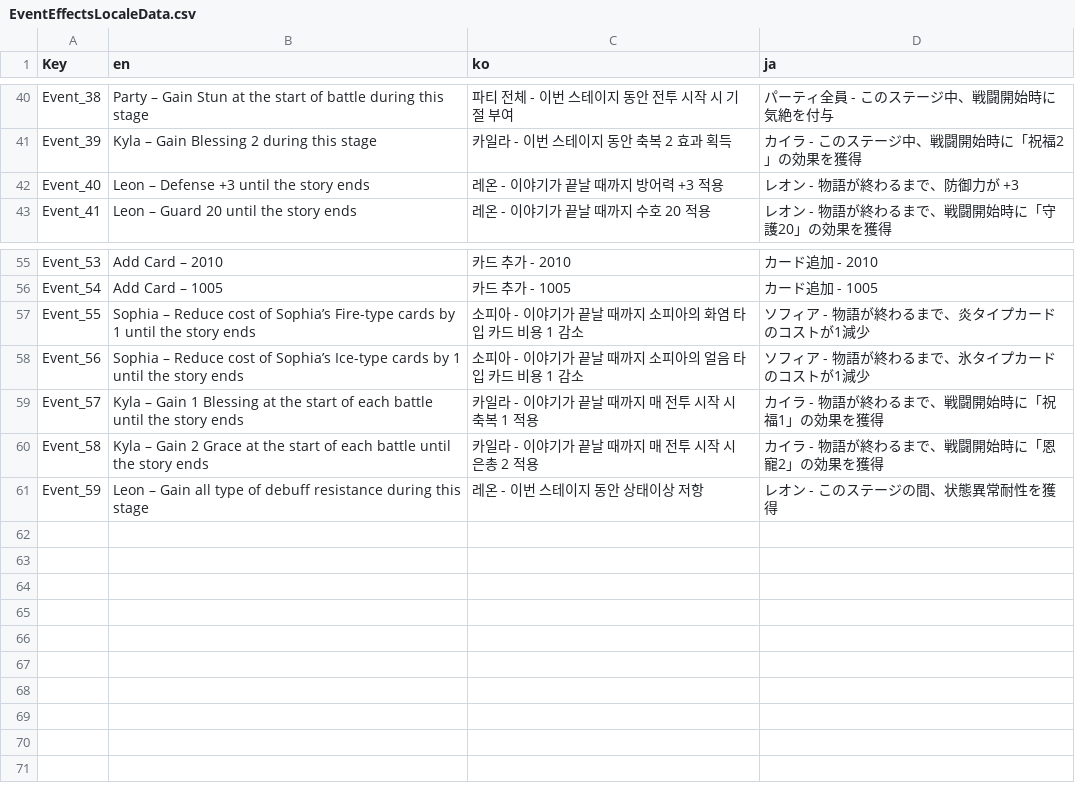
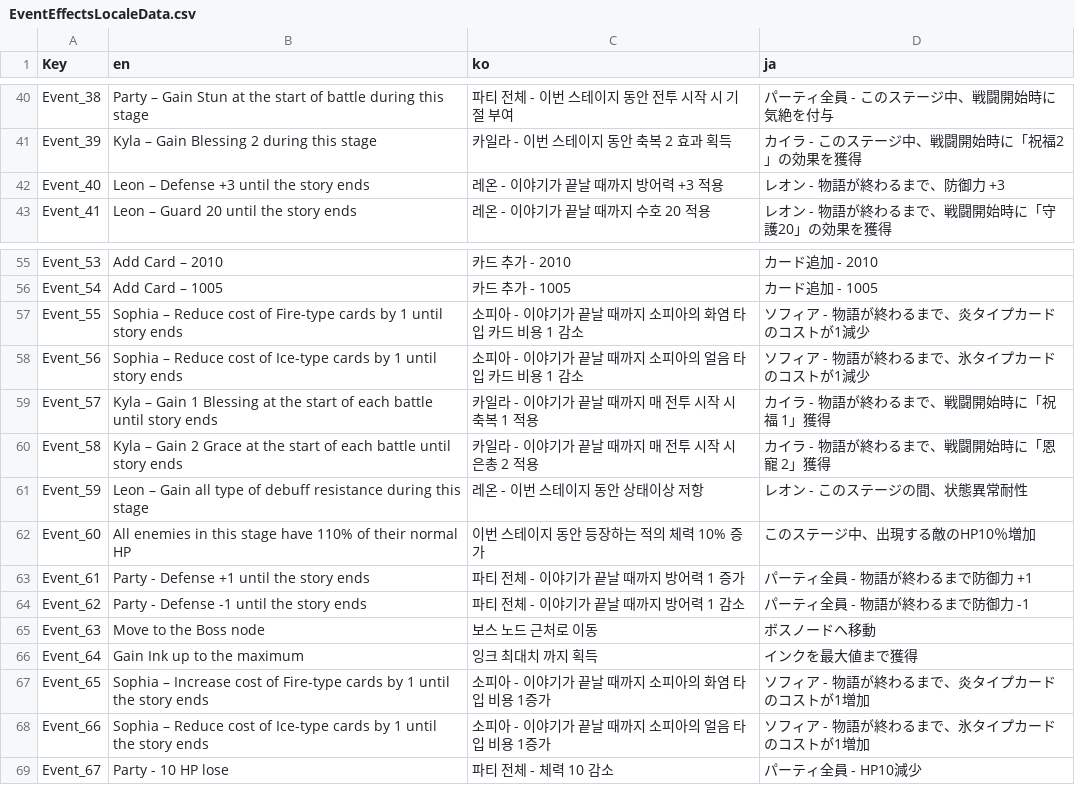
Before and after one commit to The-Fable-Unwritten-Final/The_Fable_Unwritten, a CSV file: Assets/Resources/ExternalFiles/EventEffectsLocaleData.csv, drawn as a sheet; only a part is shown, gaps mark what is left out; the diff covers the shown part only.

Commit message:
[CSV] All CSV,Json data for Random event data and Locale data has been added and updated.
- 랜덤 이벤트에서 필요한 모든 CSV,Json 데이터 및 이와 관련된 로케일 데이터 추가/업데이트 완료.

```diff
--- a/Assets/Resources/ExternalFiles/EventEffectsLocaleData.csv
+++ b/Assets/Resources/ExternalFiles/EventEffectsLocaleData.csv
@@ -41,3 +41,3 @@ Event_38,Party – Gain Stun at the start of battle during this stage,파티 전
 Event_39,Kyla – Gain Blessing 2 during this stage,카일라 - 이번 스테이지 동안 축복 2 효과 획득,カイラ - このステージ中、戦闘開始時に「祝福2」の効果を獲得
-Event_40,Leon – Defense +3 until the story ends,레온 - 이야기가 끝날 때까지 방어력 +3 적용,レオン - 物語が終わるまで、防御力が +3
+Event_40,Leon – Defense +3 until the story ends,레온 - 이야기가 끝날 때까지 방어력 +3 적용,レオン - 物語が終わるまで、防御力 +3
 Event_41,Leon – Guard 20 until the story ends,레온 - 이야기가 끝날 때까지 수호 20 적용,レオン - 物語が終わるまで、戦闘開始時に「守護20」の効果を獲得
@@ -56,6 +56,14 @@ Event_53,Add Card – 2010,카드 추가 - 2010,カード追加 - 2010
 Event_54,Add Card – 1005,카드 추가 - 1005,カード追加 - 1005
-Event_55,Sophia – Reduce cost of Sophia’s Fire-type cards by 1 until the story ends,소피아 - 이야기가 끝날 때까지 소피아의 화염 타입 카드 비용 1 감소 ,ソフィア - 物語が終わるまで、炎タイプカードのコストが1減少
-Event_56,Sophia – Reduce cost of Sophia’s Ice-type cards by 1 until the story ends,소피아 - 이야기가 끝날 때까지 소피아의 얼음 타입 카드 비용 1 감소 ,ソフィア - 物語が終わるまで、氷タイプカードのコストが1減少
-Event_57,Kyla – Gain 1 Blessing at the start of each battle until the story ends,카일라 - 이야기가 끝날 때까지 매 전투 시작 시 축복 1 적용,カイラ - 物語が終わるまで、戦闘開始時に「祝福1」の効果を獲得
-Event_58,Kyla – Gain 2 Grace at the start of each battle until the story ends,카일라 - 이야기가 끝날 때까지 매 전투 시작 시 은총 2 적용,カイラ - 物語が終わるまで、戦闘開始時に「恩寵2」の効果を獲得
-Event_59,Leon – Gain all type of debuff resistance during this stage,레온 - 이번 스테이지 동안 상태이상 저항,レオン - このステージの間、状態異常耐性を獲得
+Event_55,Sophia – Reduce cost of Fire-type cards by 1 until story ends,소피아 - 이야기가 끝날 때까지 소피아의 화염 타입 카드 비용 1 감소 ,ソフィア - 物語が終わるまで、炎タイプカードのコストが1減少
+Event_56,Sophia – Reduce cost of Ice-type cards by 1 until story ends,소피아 - 이야기가 끝날 때까지 소피아의 얼음 타입 카드 비용 1 감소 ,ソフィア - 物語が終わるまで、氷タイプカードのコストが1減少
+Event_57,Kyla – Gain 1 Blessing at the start of each battle until story ends,카일라 - 이야기가 끝날 때까지 매 전투 시작 시 축복 1 적용,カイラ - 物語が終わるまで、戦闘開始時に「祝福 1」獲得
+Event_58,Kyla – Gain 2 Grace at the start of each battle until story ends,카일라 - 이야기가 끝날 때까지 매 전투 시작 시 은총 2 적용,カイラ - 物語が終わるまで、戦闘開始時に「恩寵 2」獲得
+Event_59,Leon – Gain all type of debuff resistance during this stage,레온 - 이번 스테이지 동안 상태이상 저항,レオン - このステージの間、状態異常耐性
+Event_60,All enemies in this stage have 110% of their normal HP,이번 스테이지 동안 등장하는 적의 체력 10% 증가,このステージ中、出現する敵のHP10％増加
+Event_61,Party - Defense +1 until the story ends,파티 전체 - 이야기가 끝날 때까지 방어력 1 증가,パーティ全員 - 物語が終わるまで防御力 +1
+Event_62,Party - Defense -1 until the story ends,파티 전체 - 이야기가 끝날 때까지 방어력 1 감소,パーティ全員 - 物語が終わるまで防御力 -1
+Event_63,Move to the Boss node,보스 노드 근처로 이동,ボスノードへ移動
+Event_64,Gain Ink up to the maximum,잉크 최대치 까지 획득,インクを最大値まで獲得
+Event_65,Sophia – Increase cost of Fire-type cards by 1 until the story ends,소피아 - 이야기가 끝날 때까지 소피아의 화염 타입 비용 1증가,ソフィア - 物語が終わるまで、炎タイプカードのコストが1増加
+Event_66,Sophia – Reduce cost of Ice-type cards by 1 until the story ends,소피아 - 이야기가 끝날 때까지 소피아의 얼음 타입 비용 1증가,ソフィア - 物語が終わるまで、氷タイプカードのコストが1増加
+Event_67,Party - 10 HP lose,파티 전체 - 체력 10 감소,パーティ全員 - HP10減少
```
Also changed, not shown: 23 edited cells elsewhere in this file, Assets/Resources/ExternalFiles/EventEffects.csv, 2 other files.
